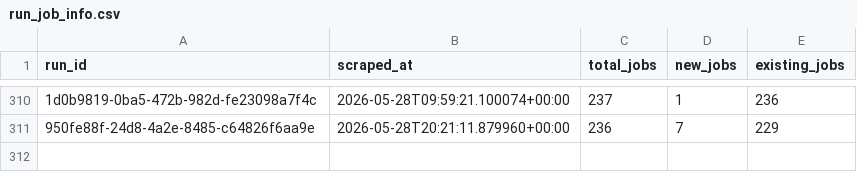
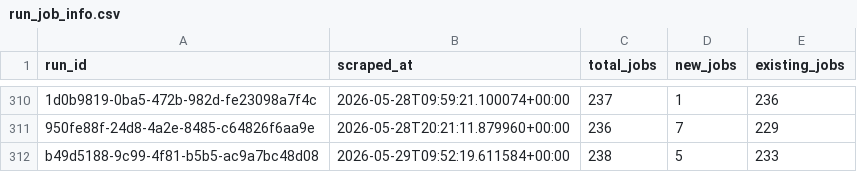
Before and after one commit to tanprabhu/job-market-pulse, a CSV file: data/processed/run_job_info.csv, drawn as a sheet; only a part is shown, gaps mark what is left out; the diff names each change by its address in the sheet, - before the commit and + after, or states it on an @@ line.

```diff
--- a/data/processed/run_job_info.csv
+++ b/data/processed/run_job_info.csv
+row 312: b49d5188-9c99-4f81-b5b5-ac9a7bc48d08 | 2026-05-29T09:52:19.611584+00:00 | 238 | 5 | 233
```
Also changed, not shown: data/meta/scrape_runs.csv, data/processed/data_clean.csv, 1 other file.
